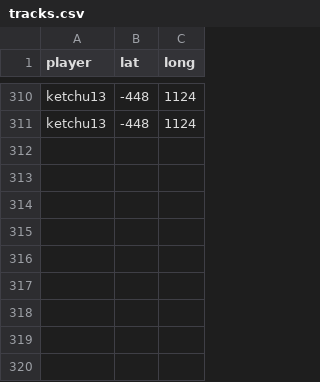
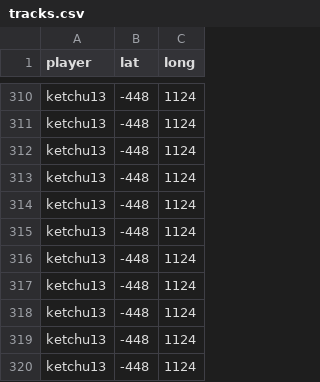
Before and after one commit to Ketchu13/7DTD-leaflet, a CSV file: players/tracks.csv, drawn as a sheet; only a part is shown, gaps mark what is left out; the diff names each change by its address in the sheet, - before the commit and + after, or states it on an @@ line.

```diff
--- a/players/tracks.csv
+++ b/players/tracks.csv
+row 312: ketchu13 | -448 | 1124
+row 313: ketchu13 | -448 | 1124
+row 314: ketchu13 | -448 | 1124
+row 315: ketchu13 | -448 | 1124
+row 316: ketchu13 | -448 | 1124
+row 317: ketchu13 | -448 | 1124
+row 318: ketchu13 | -448 | 1124
+row 319: ketchu13 | -448 | 1124
+row 320: ketchu13 | -448 | 1124
```
Also changed, not shown: 1 other file.
